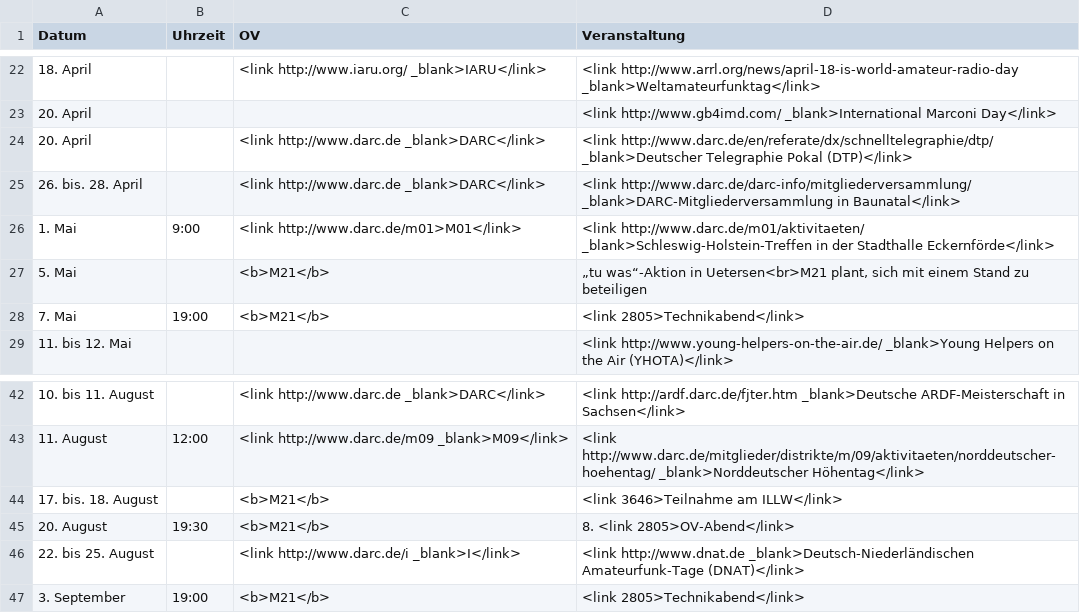
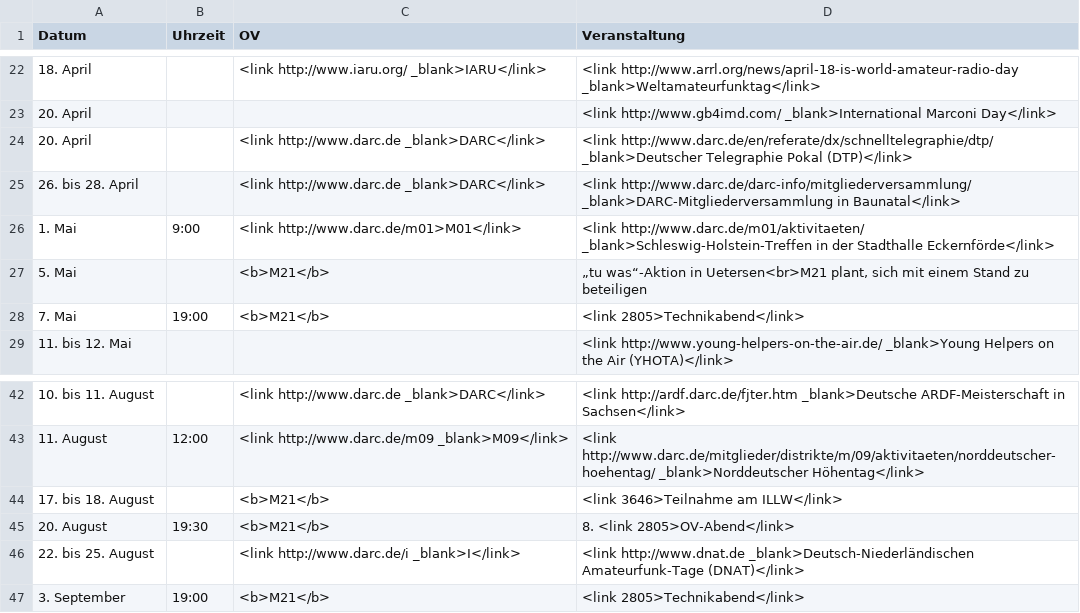
Before and after one commit to malteschmitz/m21-termine, a CSV file: m21-termine2013.csv, drawn as a sheet; only a part is shown, gaps mark what is left out.

```diff
--- a/m21-termine2013.csv
+++ b/m21-termine2013.csv
@@ -24,3 +24,3 @@ Datum;Uhrzeit;OV;Veranstaltung
 20. April;;<link http://www.darc.de _blank>DARC</link>;<link http://www.darc.de/en/referate/dx/schnelltelegraphie/dtp/ _blank>Deutscher Telegraphie Pokal (DTP)</link>
-26. bis. 28. April;;<link http://www.darc.de _blank>DARC</link>;<link http://www.darc.de/darc-info/mitgliederversammlung/ _blank>DARC-Mitgliederversammlung in Baunatal</link>
+26. bis 28. April;;<link http://www.darc.de _blank>DARC</link>;<link http://www.darc.de/darc-info/mitgliederversammlung/ _blank>DARC-Mitgliederversammlung in Baunatal</link>
 1. Mai;9:00;<link http://www.darc.de/m01>M01</link>;<link http://www.darc.de/m01/aktivitaeten/ _blank>Schleswig-Holstein-Treffen in der Stadthalle Eckernförde</link>
@@ -43,3 +43,3 @@ Datum;Uhrzeit;OV;Veranstaltung
 11. August;12:00;<link http://www.darc.de/m09 _blank>M09</link>;<link http://www.darc.de/mitglieder/distrikte/m/09/aktivitaeten/norddeutscher-hoehentag/ _blank>Norddeutscher Höhentag</link>
-17. bis. 18. August;;<b>M21</b>;<link 3646>Teilnahme am ILLW</link>
+17. bis 18. August;;<b>M21</b>;<link 3646>Teilnahme am ILLW</link>
 20. August;19:30;<b>M21</b>;8. <link 2805>OV-Abend</link>
```
Also changed, not shown: m21-termine2011.csv, m21-termine2014.csv, 1 other file.
